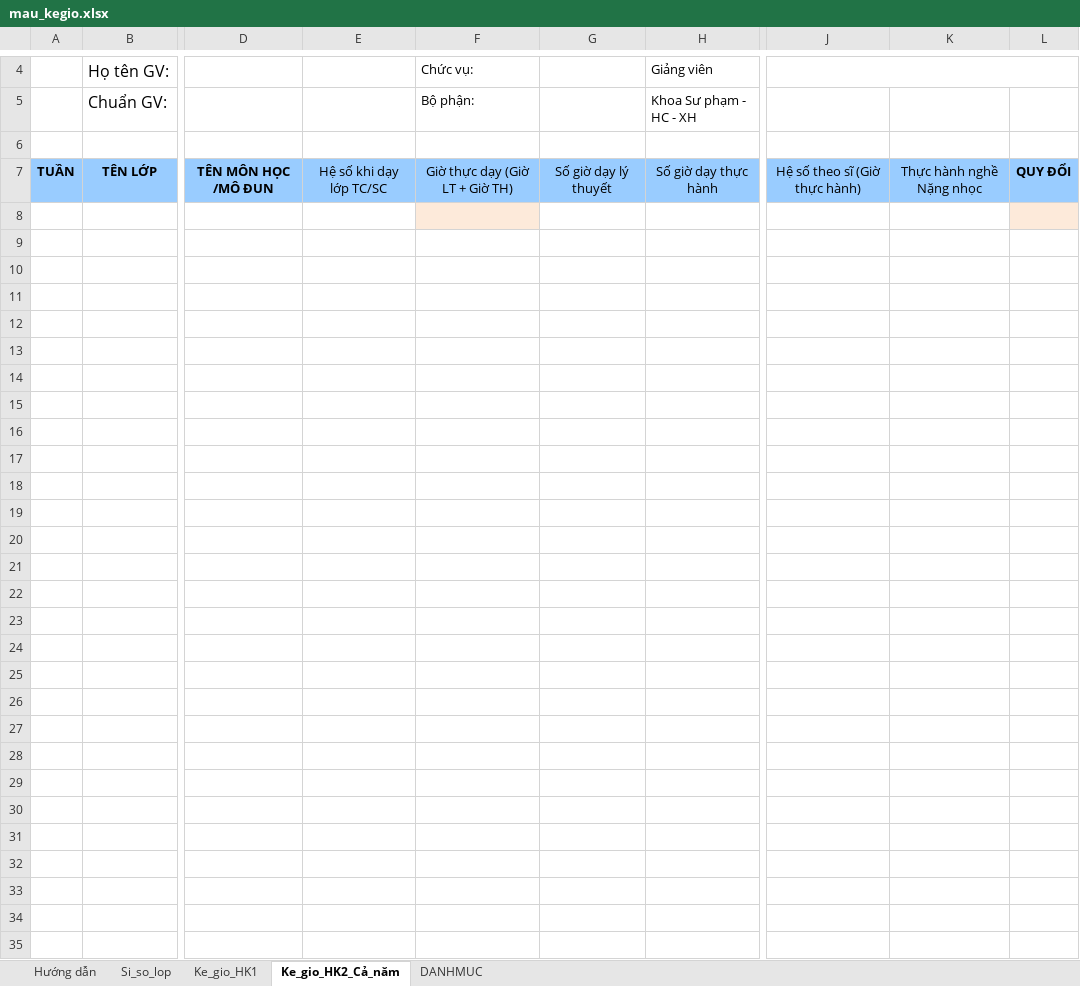
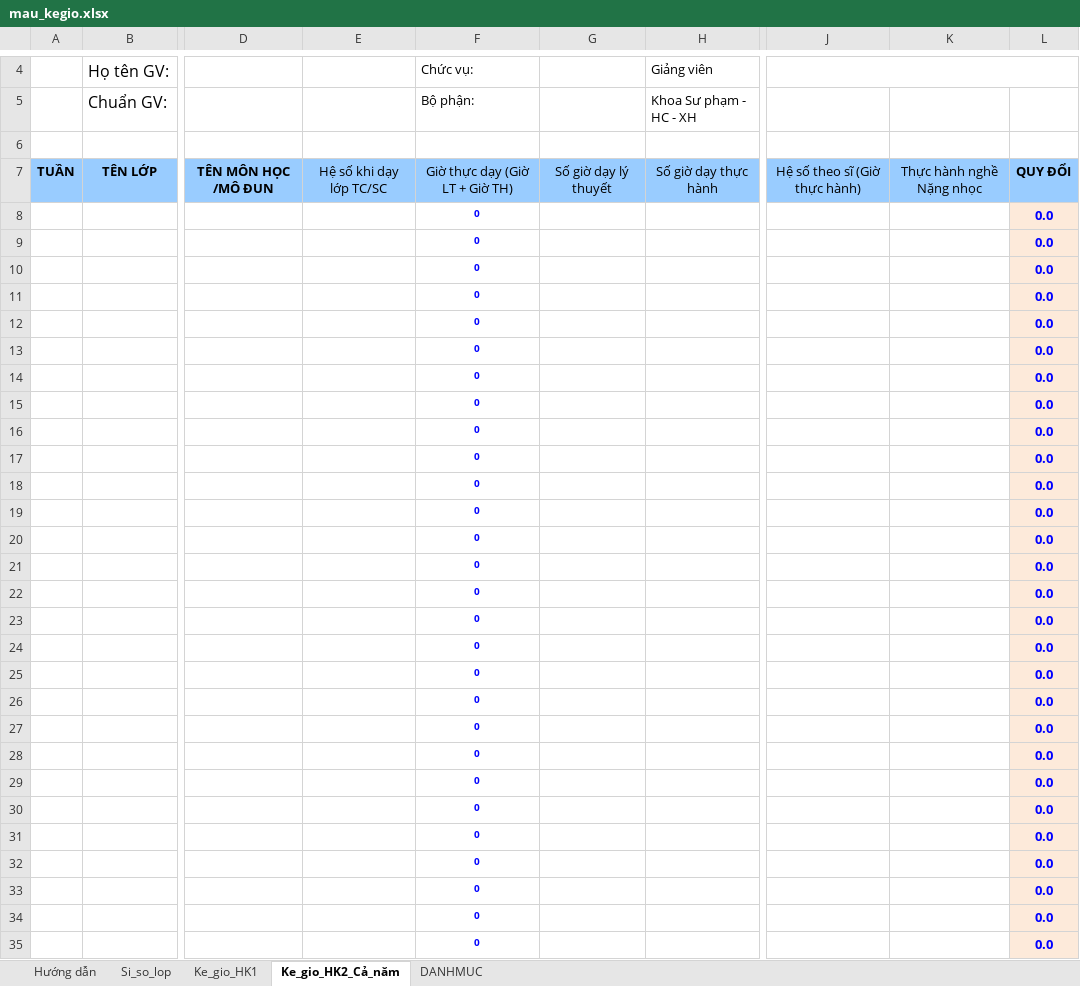
Before and after one commit to VU-SON-HAI01/ke-khai-gio-day-app, an Excel workbook: data_base/mau_kegio.xlsx, sheet Ke_gio_HK2_Cả_năm, drawn as a sheet; only a part is shown, gaps mark what is left out; values as stored, in another font and other column widths than the file's, no borders; charts and pictures not drawn; rows hold the shown columns only; the diff covers the shown part only; the diff names each change by its address in the sheet, - before the commit and + after, or states it on an @@ line.

Commit message:
Update mau_kegio.xlsx to reflect recent changes in data structure

```diff
--- a/data_base/mau_kegio.xlsx (sheet Ke_gio_HK2_Cả_năm)
+++ b/data_base/mau_kegio.xlsx (sheet Ke_gio_HK2_Cả_năm)
-row 8: (empty)
+row 8:  |  |  |  | 0 |  |  |  |  | 0.0
-F8 fill: #FDEADA
+F8 fill: none
-row 9: (empty)
+row 9:  |  |  |  | 0 |  |  |  |  | 0.0
-L9:L35 fill: none
+L9:L35 fill: #FDEADA
-row 10: (empty)
+row 10:  |  |  |  | 0 |  |  |  |  | 0.0
-row 11: (empty)
+row 11:  |  |  |  | 0 |  |  |  |  | 0.0
-row 12: (empty)
+row 12:  |  |  |  | 0 |  |  |  |  | 0.0
-row 13: (empty)
+row 13:  |  |  |  | 0 |  |  |  |  | 0.0
-row 14: (empty)
+row 14:  |  |  |  | 0 |  |  |  |  | 0.0
-row 15: (empty)
+row 15:  |  |  |  | 0 |  |  |  |  | 0.0
-row 16: (empty)
+row 16:  |  |  |  | 0 |  |  |  |  | 0.0
-row 17: (empty)
+row 17:  |  |  |  | 0 |  |  |  |  | 0.0
-row 18: (empty)
+row 18:  |  |  |  | 0 |  |  |  |  | 0.0
-row 19: (empty)
+row 19:  |  |  |  | 0 |  |  |  |  | 0.0
-row 20: (empty)
+row 20:  |  |  |  | 0 |  |  |  |  | 0.0
-row 21: (empty)
+row 21:  |  |  |  | 0 |  |  |  |  | 0.0
-row 22: (empty)
+row 22:  |  |  |  | 0 |  |  |  |  | 0.0
-row 23: (empty)
+row 23:  |  |  |  | 0 |  |  |  |  | 0.0
-row 24: (empty)
+row 24:  |  |  |  | 0 |  |  |  |  | 0.0
-row 25: (empty)
+row 25:  |  |  |  | 0 |  |  |  |  | 0.0
-row 26: (empty)
+row 26:  |  |  |  | 0 |  |  |  |  | 0.0
-row 27: (empty)
+row 27:  |  |  |  | 0 |  |  |  |  | 0.0
-row 28: (empty)
+row 28:  |  |  |  | 0 |  |  |  |  | 0.0
-row 29: (empty)
+row 29:  |  |  |  | 0 |  |  |  |  | 0.0
-row 30: (empty)
+row 30:  |  |  |  | 0 |  |  |  |  | 0.0
-row 31: (empty)
+row 31:  |  |  |  | 0 |  |  |  |  | 0.0
-row 32: (empty)
+row 32:  |  |  |  | 0 |  |  |  |  | 0.0
-row 33: (empty)
+row 33:  |  |  |  | 0 |  |  |  |  | 0.0
-row 34: (empty)
+row 34:  |  |  |  | 0 |  |  |  |  | 0.0
-row 35: (empty)
+row 35:  |  |  |  | 0 |  |  |  |  | 0.0
```
Also changed, not shown: 16 edited cells and cell formats elsewhere in this sheet, sheet Ke_gio_HK1.
